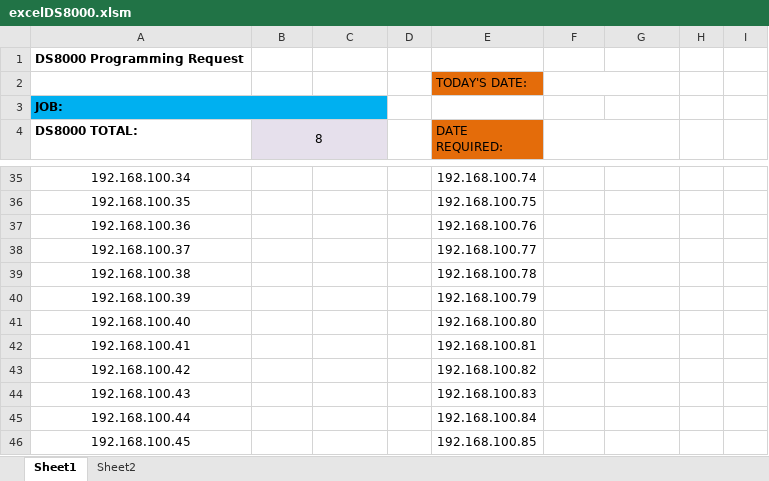
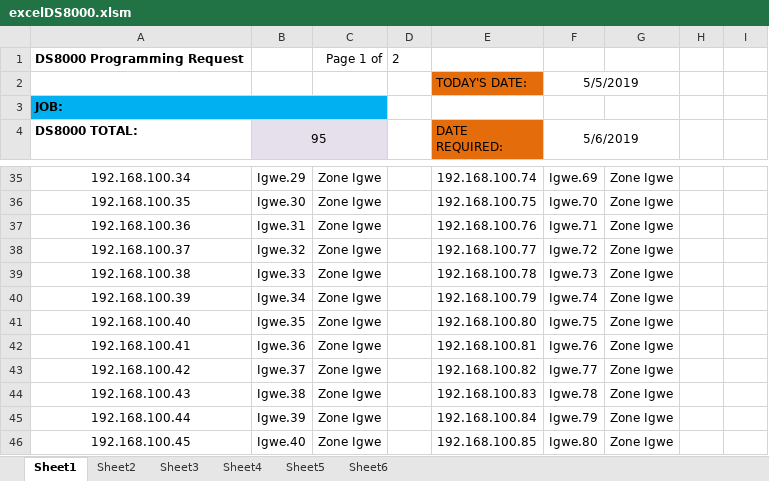
Before and after one commit to igwekaluCSM/programDS8000, an Excel workbook: proj_DS8000/src/excelDS8000.xlsm, sheet Sheet1, drawn as a sheet; only a part is shown, gaps mark what is left out; values as stored, in another font and other column widths than the file's, no borders; charts and pictures not drawn; the diff covers the shown part only; the diff names each change by its address in the sheet, - before the commit and + after, or states it on an @@ line.

Commit message:
working output to window, working iteration and recognition of blank cells, need to work on recognizing next column, and next sheet

```diff
--- a/proj_DS8000/src/excelDS8000.xlsm (sheet Sheet1)
+++ b/proj_DS8000/src/excelDS8000.xlsm (sheet Sheet1)
+sheet tab: Sheet3
+sheet tab: Sheet4
+sheet tab: Sheet5
+sheet tab: Sheet6
-C1: (empty)
+C1: Page 1 of
-D1: (empty)
+D1: 2
-F2 (5/6/2019): (empty)
+F2 (5/6/2019): 5/5/2019
-B4: 8
+B4: 95
-F4: (empty)
+F4: 5/6/2019
-B35 (95): (empty)
+B35 (95): Igwe.29
-C35:C46: (empty)
+C35:C46: Zone Igwe
-F35 (5/6/2019): (empty)
+F35 (5/6/2019): Igwe.69
-G35:G46: (empty)
+G35:G46: Zone Igwe
-B36 (95): (empty)
+B36 (95): Igwe.30
-F36 (5/6/2019): (empty)
+F36 (5/6/2019): Igwe.70
-B37 (95): (empty)
+B37 (95): Igwe.31
-F37 (5/6/2019): (empty)
+F37 (5/6/2019): Igwe.71
-B38 (95): (empty)
+B38 (95): Igwe.32
-F38 (5/6/2019): (empty)
+F38 (5/6/2019): Igwe.72
-B39 (95): (empty)
+B39 (95): Igwe.33
-F39 (5/6/2019): (empty)
+F39 (5/6/2019): Igwe.73
-B40 (95): (empty)
+B40 (95): Igwe.34
-F40 (5/6/2019): (empty)
+F40 (5/6/2019): Igwe.74
-B41 (95): (empty)
+B41 (95): Igwe.35
-F41 (5/6/2019): (empty)
+F41 (5/6/2019): Igwe.75
-B42 (95): (empty)
+B42 (95): Igwe.36
-F42 (5/6/2019): (empty)
+F42 (5/6/2019): Igwe.76
-B43 (95): (empty)
+B43 (95): Igwe.37
-F43 (5/6/2019): (empty)
+F43 (5/6/2019): Igwe.77
-B44 (95): (empty)
+B44 (95): Igwe.38
-F44 (5/6/2019): (empty)
+F44 (5/6/2019): Igwe.78
-B45 (95): (empty)
+B45 (95): Igwe.39
-F45 (5/6/2019): (empty)
+F45 (5/6/2019): Igwe.79
-B46 (95): (empty)
+B46 (95): Igwe.40
-F46 (5/6/2019): (empty)
+F46 (5/6/2019): Igwe.80
```
Also changed, not shown: 116 edited cells elsewhere in this sheet, sheet Sheet2, charts or pictures, 3 other files.
